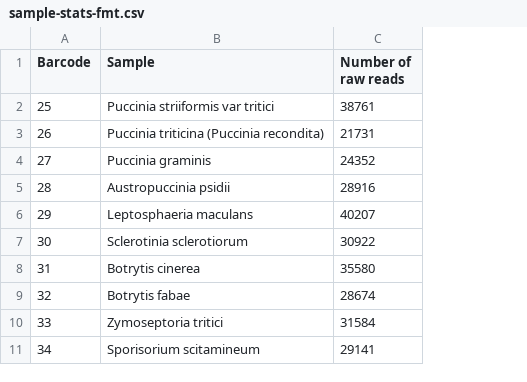
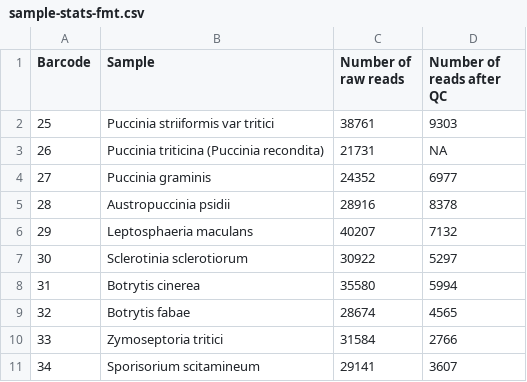
Before and after one commit to aringeri/long-read-ITS-metabarcoding-thesis, a CSV file: experiments/66-fungal-isolate-ONT/sample-stats-fmt.csv, drawn as a sheet; only a part is shown; the diff names each change by its address in the sheet, - before the commit and + after, or states it on an @@ line.

```diff
--- a/experiments/66-fungal-isolate-ONT/sample-stats-fmt.csv
+++ b/experiments/66-fungal-isolate-ONT/sample-stats-fmt.csv
+column D (Number of reads after QC), rows 2-11: 9303 | NA | 6977 | 8378 | 7132 | 5297 | 5994 | 4565 | 2766 | 3607
```
Also changed, not shown: 12 other files.
